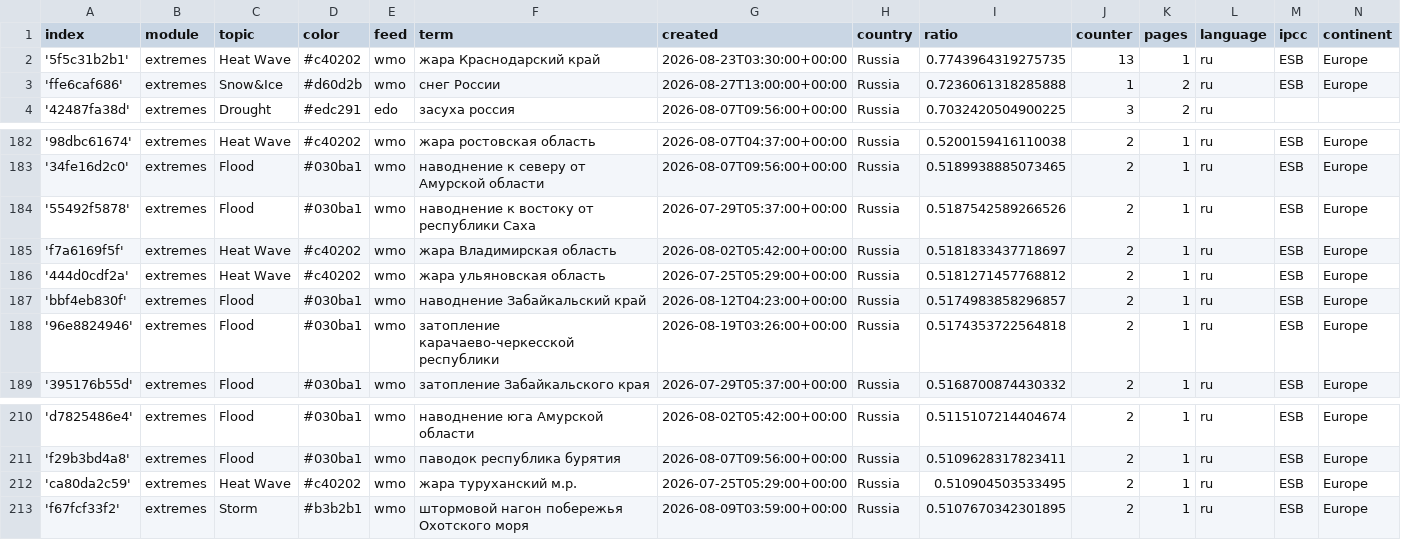
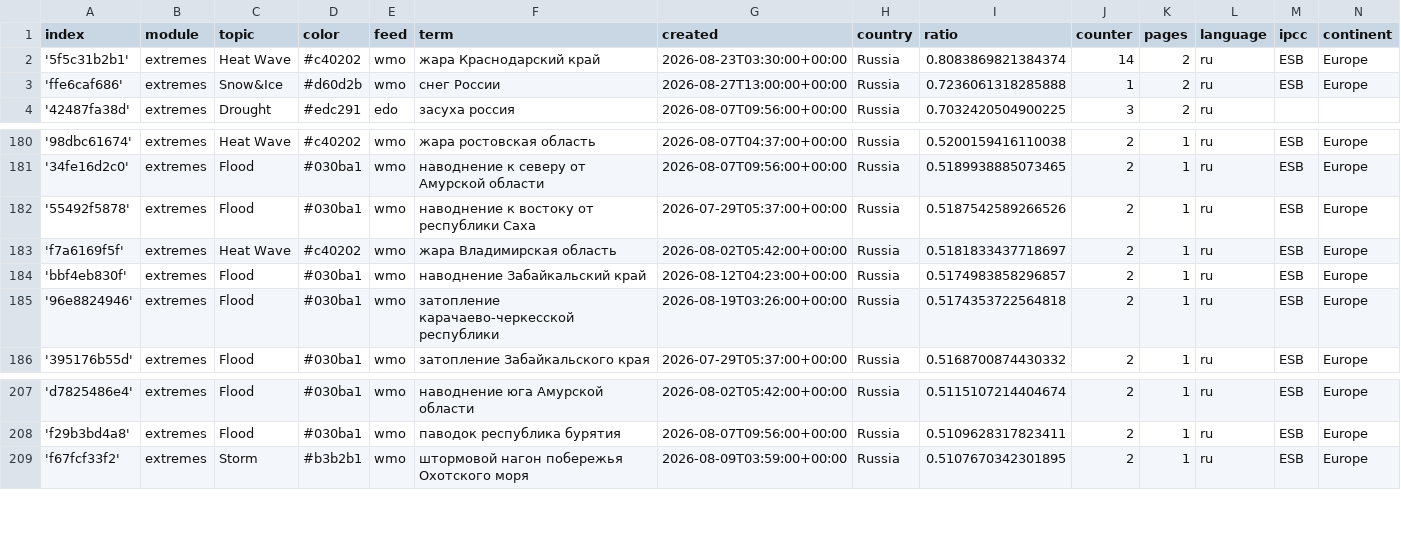
Before and after one commit to Leoniews/russianExtremes, a CSV file: terms.csv, drawn as a sheet; only a part is shown, gaps mark what is left out; the diff covers the shown part only.

```diff
--- a/terms.csv
+++ b/terms.csv
@@ -1,3 +1,3 @@
 index,module,topic,color,feed,term,created,country,ratio,counter,pages,language,ipcc,continent
-'5f5c31b2b1',extremes,Heat Wave,#c40202,wmo,жара Краснодарский край,2026-08-23T03:30:00+00:00,Russia,0.7743964319275735,13,1,ru,ESB,Europe
+'5f5c31b2b1',extremes,Heat Wave,#c40202,wmo,жара Краснодарский край,2026-08-23T03:30:00+00:00,Russia,0.8083869821384374,14,2,ru,ESB,Europe
 'ffe6caf686',extremes,Snow&Ice,#d60d2b,wmo,снег России,2026-08-27T13:00:00+00:00,Russia,0.7236061318285888,1,2,ru,ESB,Europe
@@ -185,3 +183,2 @@ index,module,topic,color,feed,term,created,country,ratio,counter,pages,language,
 'f7a6169f5f',extremes,Heat Wave,#c40202,wmo,жара Владимирская область,2026-08-02T05:42:00+00:00,Russia,0.5181833437718697,2,1,ru,ESB,Europe
-'444d0cdf2a',extremes,Heat Wave,#c40202,wmo,жара ульяновская область,2026-07-25T05:29:00+00:00,Russia,0.5181271457768812,2,1,ru,ESB,Europe
 'bbf4eb830f',extremes,Flood,#030ba1,wmo,наводнение Забайкальский край,2026-08-12T04:23:00+00:00,Russia,0.5174983858296857,2,1,ru,ESB,Europe
@@ -211,3 +208,2 @@ index,module,topic,color,feed,term,created,country,ratio,counter,pages,language,
 'f29b3bd4a8',extremes,Flood,#030ba1,wmo,паводок республика бурятия,2026-08-07T09:56:00+00:00,Russia,0.5109628317823411,2,1,ru,ESB,Europe
-'ca80da2c59',extremes,Heat Wave,#c40202,wmo,жара туруханский м.р.,2026-07-25T05:29:00+00:00,Russia,0.510904503533495,2,1,ru,ESB,Europe
 'f67fcf33f2',extremes,Storm,#b3b2b1,wmo,штормовой нагон побережья Охотского моря,2026-08-09T03:59:00+00:00,Russia,0.5107670342301895,2,1,ru,ESB,Europe
```
Also changed, not shown: 8 removed rows elsewhere in this file.
